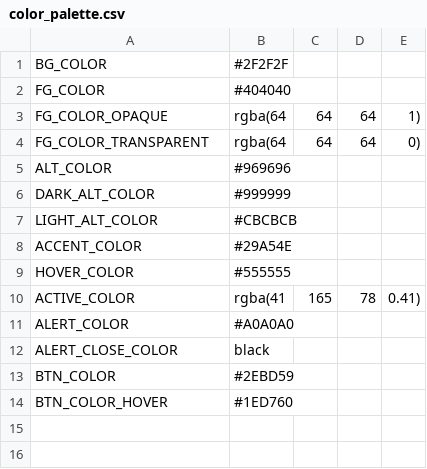
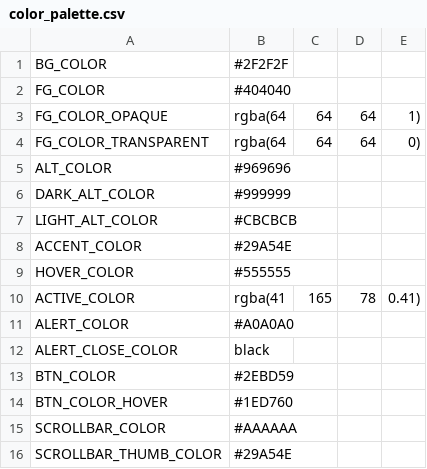
Before and after one commit to jklasa/classify, a CSV file: color_palette.csv, drawn as a sheet; the diff names each change by its address in the sheet, - before the commit and + after, or states it on an @@ line.

Commit message:
added webkit scrollbar styling

```diff
--- a/color_palette.csv
+++ b/color_palette.csv
+row 15: SCROLLBAR_COLOR | #AAAAAA
+row 16: SCROLLBAR_THUMB_COLOR | #29A54E
```
Also changed, not shown: 1 other file.
